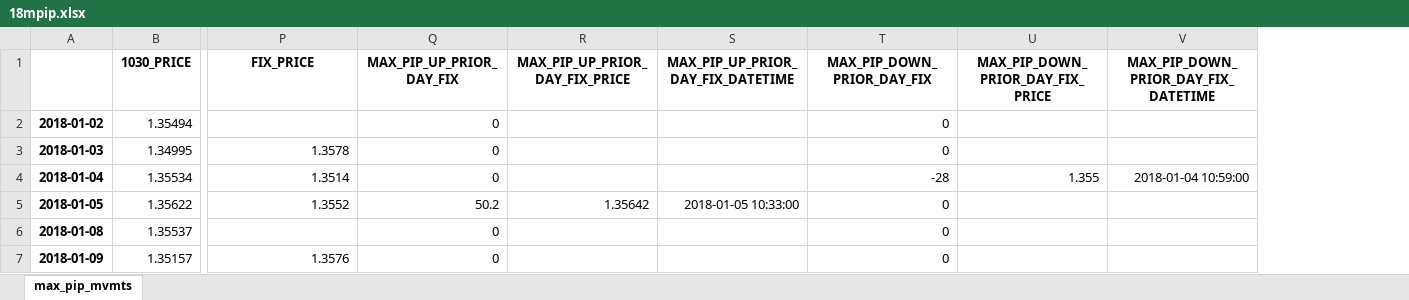
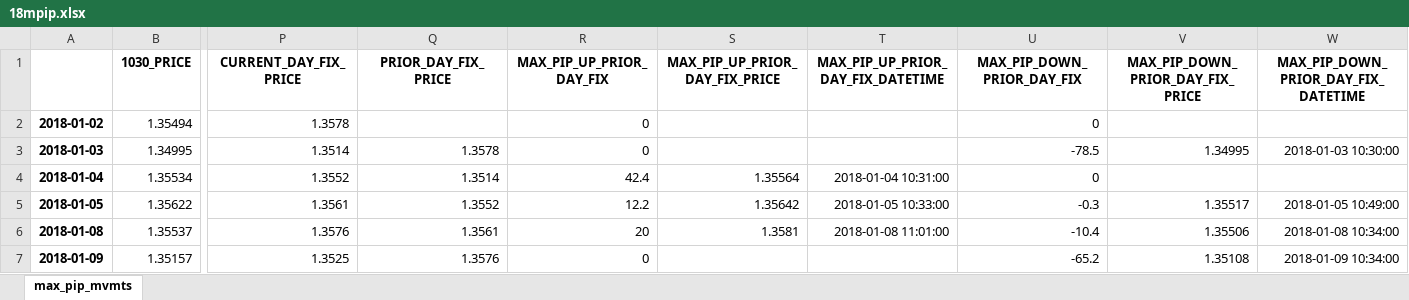
Before and after one commit to vic-lee/PyFX, an Excel workbook: edge_research/dataout/18mpip.xlsx, sheet max_pip_mvmts, drawn as a sheet; only a part is shown, gaps mark what is left out; values as stored, in another font and other column widths than the file's, no borders; addresses are those after the commit; the diff covers the shown part only; the diff names each change by its address in the sheet, - before the commit and + after, or states it on an @@ line.

```diff
--- a/edge_research/dataout/18mpip.xlsx (sheet max_pip_mvmts)
+++ b/edge_research/dataout/18mpip.xlsx (sheet max_pip_mvmts)
+column Q (PRIOR_DAY_FIX_PRICE), rows 3-7: 1.3578 | 1.3514 | 1.3552 | 1.3561 | 1.3576
-P1: FIX_PRICE
+P1: CURRENT_DAY_FIX_PRICE
-P2 (CURRENT_DAY_FIX_PRICE): (empty)
+P2 (CURRENT_DAY_FIX_PRICE): 1.3578
-P3 (CURRENT_DAY_FIX_PRICE): 1.3578
+P3 (CURRENT_DAY_FIX_PRICE): 1.3514
-U3 (MAX_PIP_DOWN_PRIOR_DAY_FIX): 0
+U3 (MAX_PIP_DOWN_PRIOR_DAY_FIX): -78.5
-V3 (MAX_PIP_DOWN_PRIOR_DAY_FIX_PRICE): (empty)
+V3 (MAX_PIP_DOWN_PRIOR_DAY_FIX_PRICE): 1.34995
-W3: (empty)
+W3: 2018-01-03 10:30:00
-P4 (CURRENT_DAY_FIX_PRICE): 1.3514
+P4 (CURRENT_DAY_FIX_PRICE): 1.3552
-R4 (MAX_PIP_UP_PRIOR_DAY_FIX): 0
+R4 (MAX_PIP_UP_PRIOR_DAY_FIX): 42.4
-S4 (MAX_PIP_UP_PRIOR_DAY_FIX_PRICE): (empty)
+S4 (MAX_PIP_UP_PRIOR_DAY_FIX_PRICE): 1.35564
-T4: (empty)
+T4: 2018-01-04 10:31:00
-U4 (MAX_PIP_DOWN_PRIOR_DAY_FIX): -28
+U4 (MAX_PIP_DOWN_PRIOR_DAY_FIX): 0
-V4 (MAX_PIP_DOWN_PRIOR_DAY_FIX_PRICE): 1.355
+V4 (MAX_PIP_DOWN_PRIOR_DAY_FIX_PRICE): (empty)
-W4: 2018-01-04 10:59:00
+W4: (empty)
-P5 (CURRENT_DAY_FIX_PRICE): 1.3552
+P5 (CURRENT_DAY_FIX_PRICE): 1.3561
-R5 (MAX_PIP_UP_PRIOR_DAY_FIX): 50.2
+R5 (MAX_PIP_UP_PRIOR_DAY_FIX): 12.2
-U5 (MAX_PIP_DOWN_PRIOR_DAY_FIX): 0
+U5 (MAX_PIP_DOWN_PRIOR_DAY_FIX): -0.3
-V5 (MAX_PIP_DOWN_PRIOR_DAY_FIX_PRICE): (empty)
+V5 (MAX_PIP_DOWN_PRIOR_DAY_FIX_PRICE): 1.35517
-W5: (empty)
+W5: 2018-01-05 10:49:00
-P6 (CURRENT_DAY_FIX_PRICE): (empty)
+P6 (CURRENT_DAY_FIX_PRICE): 1.3576
-R6 (MAX_PIP_UP_PRIOR_DAY_FIX): 0
+R6 (MAX_PIP_UP_PRIOR_DAY_FIX): 20
-S6 (MAX_PIP_UP_PRIOR_DAY_FIX_PRICE): (empty)
+S6 (MAX_PIP_UP_PRIOR_DAY_FIX_PRICE): 1.3581
-T6: (empty)
+T6: 2018-01-08 11:01:00
-U6 (MAX_PIP_DOWN_PRIOR_DAY_FIX): 0
+U6 (MAX_PIP_DOWN_PRIOR_DAY_FIX): -10.4
-V6 (MAX_PIP_DOWN_PRIOR_DAY_FIX_PRICE): (empty)
+V6 (MAX_PIP_DOWN_PRIOR_DAY_FIX_PRICE): 1.35506
-W6: (empty)
+W6: 2018-01-08 10:34:00
-P7 (CURRENT_DAY_FIX_PRICE): 1.3576
+P7 (CURRENT_DAY_FIX_PRICE): 1.3525
-U7 (MAX_PIP_DOWN_PRIOR_DAY_FIX): 0
+U7 (MAX_PIP_DOWN_PRIOR_DAY_FIX): -65.2
-V7 (MAX_PIP_DOWN_PRIOR_DAY_FIX_PRICE): (empty)
+V7 (MAX_PIP_DOWN_PRIOR_DAY_FIX_PRICE): 1.35108
-W7: (empty)
+W7: 2018-01-09 10:34:00
```
Also changed, not shown: 917 edited cells elsewhere in this sheet, edge_research/dataout/18dpip.xlsx, 2 other files.
